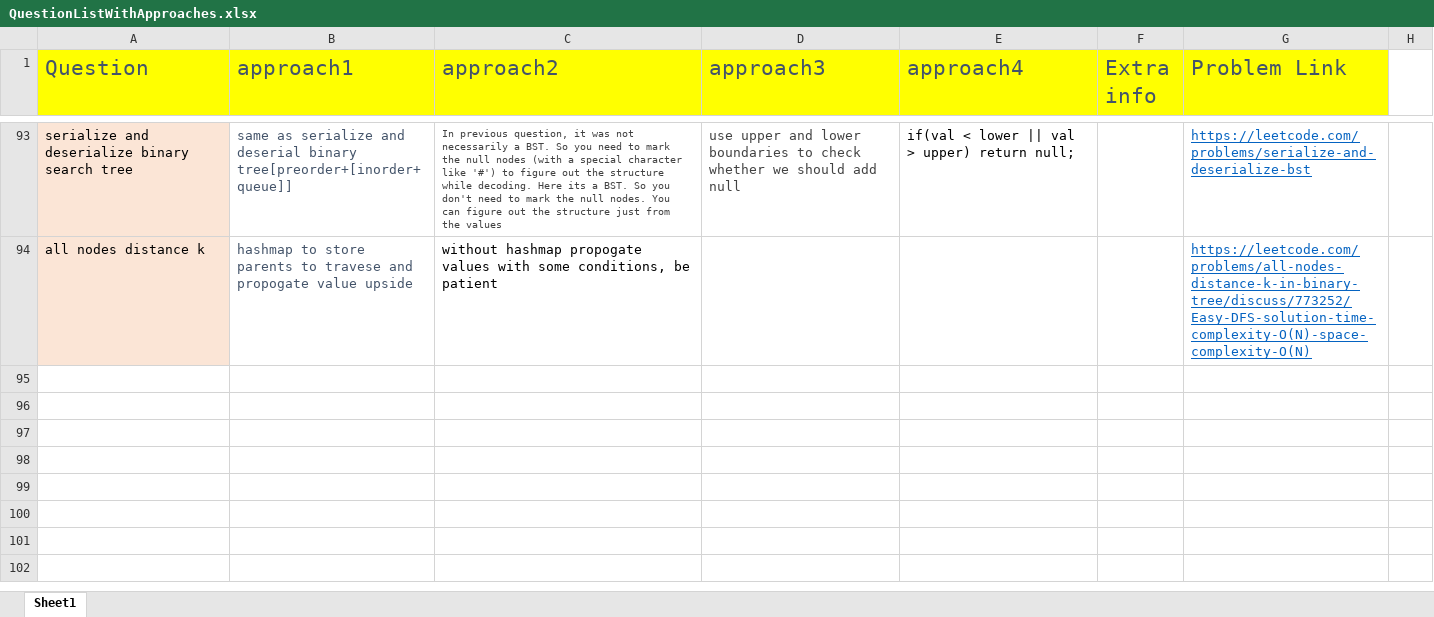
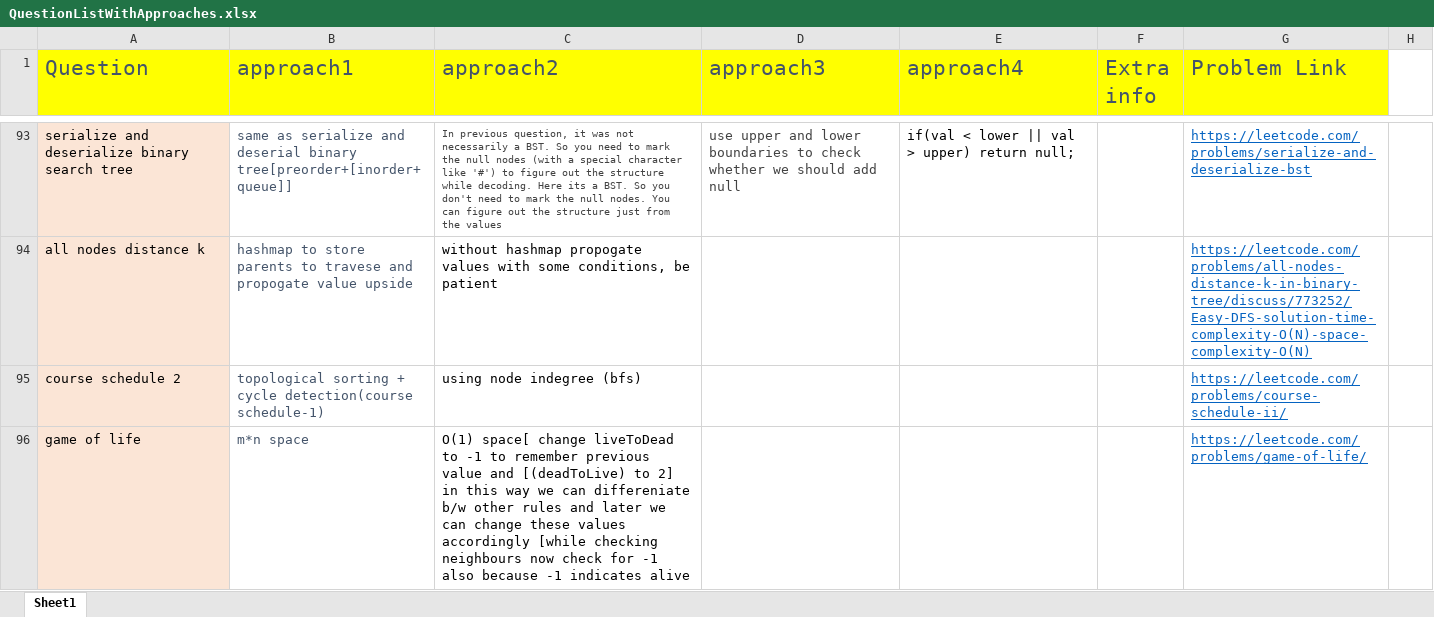
Before and after one commit to aksharkashyap/DSALGO, an Excel workbook: Applications/QuestionListWithApproaches.xlsx, sheet Sheet1, drawn as a sheet; only a part is shown, gaps mark what is left out; values as stored, in another font and other column widths than the file's, no borders; the diff names each change by its address in the sheet, - before the commit and + after, or states it on an @@ line.

Commit message:
life game

```diff
--- a/Applications/QuestionListWithApproaches.xlsx (sheet Sheet1)
+++ b/Applications/QuestionListWithApproaches.xlsx (sheet Sheet1)
+row 95: course schedule 2 | topological sorting + cycle detection(course schedule-1) | using node indegree (bfs) |  |  |  | https://leetcode.com/problems/course-schedule-ii/
+row 96: game of life | m*n space | O(1) space[ change liveToDead to -1 to remember previous value and [(deadToLive) to 2] in this way we can differeniate b/w other rules and later we can change these values accordingly [while checking neighbours now check for -1 also because -1 indicates alive |  |  |  | https://leetcode.com/problems/game-of-life/
```
Also changed, not shown: 3 other files.
